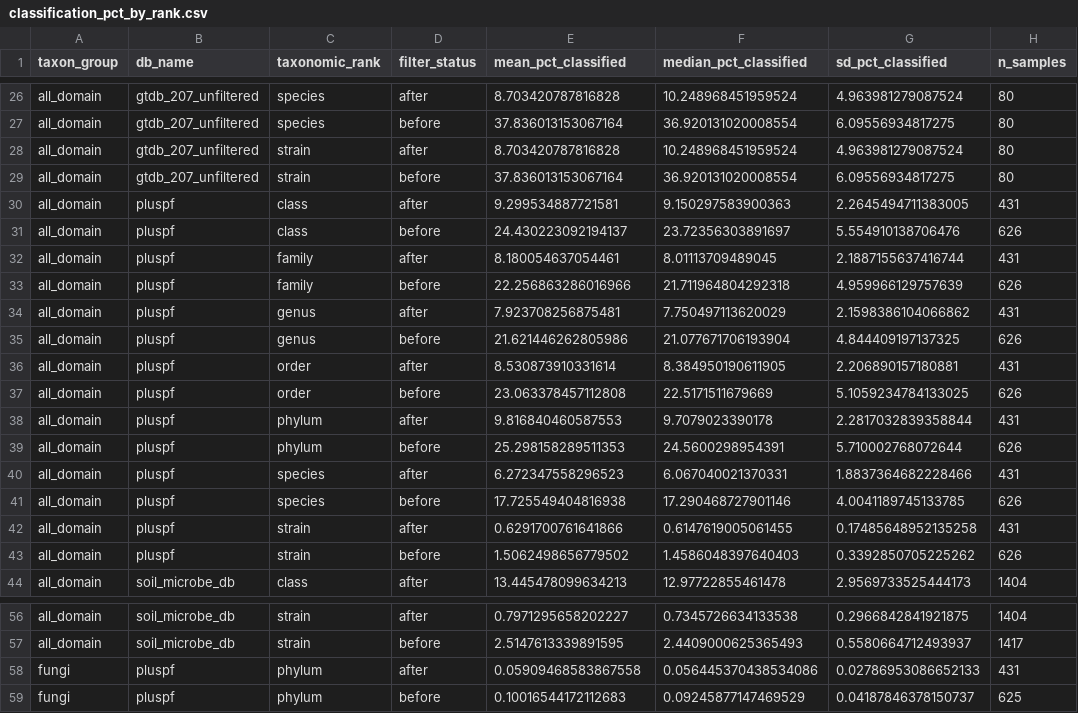
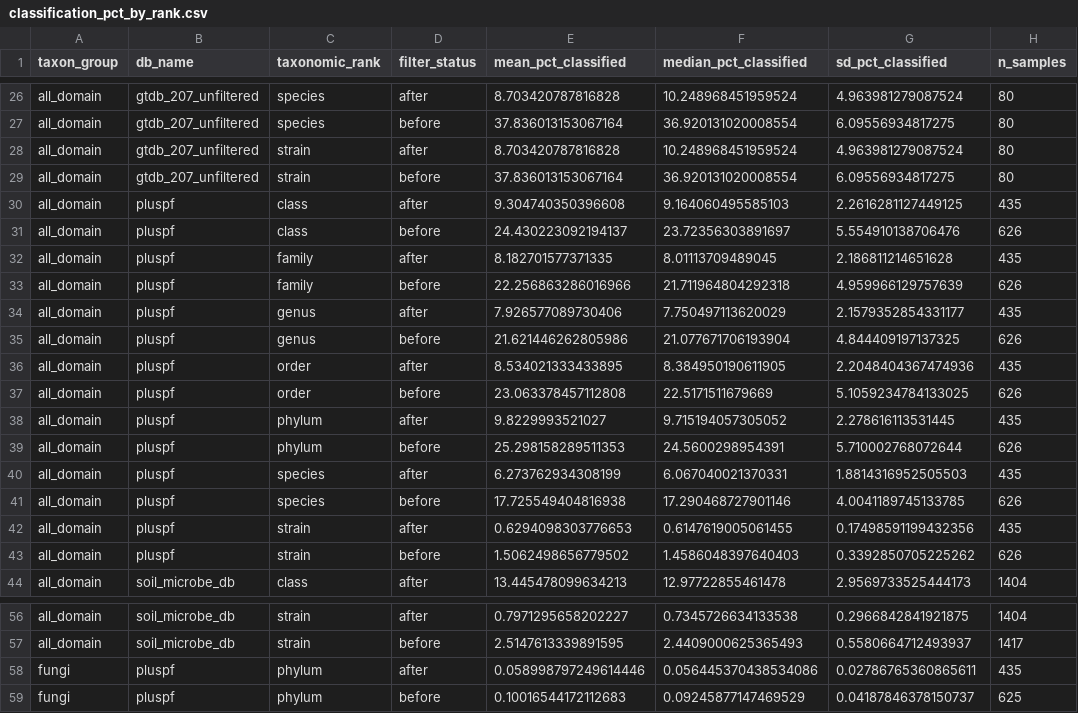
Before and after one commit to zoey-rw/SoilMicrobeDB, a CSV file: data/classification/analysis_files/classification_pct_by_rank.csv, drawn as a sheet; only a part is shown, gaps mark what is left out.

```diff
--- a/data/classification/analysis_files/classification_pct_by_rank.csv
+++ b/data/classification/analysis_files/classification_pct_by_rank.csv
@@ -29,15 +29,15 @@ all_domain,gtdb_207_unfiltered,strain,after,8.703420787816828,10.248968451959524
 all_domain,gtdb_207_unfiltered,strain,before,37.836013153067164,36.920131020008554,6.09556934817275,80
-all_domain,pluspf,class,after,9.299534887721581,9.150297583900363,2.2645494711383005,431
+all_domain,pluspf,class,after,9.304740350396608,9.164060495585103,2.2616281127449125,435
 all_domain,pluspf,class,before,24.430223092194137,23.72356303891697,5.554910138706476,626
-all_domain,pluspf,family,after,8.180054637054461,8.01113709489045,2.1887155637416744,431
+all_domain,pluspf,family,after,8.182701577371335,8.01113709489045,2.186811214651628,435
 all_domain,pluspf,family,before,22.256863286016966,21.711964804292318,4.959966129757639,626
-all_domain,pluspf,genus,after,7.923708256875481,7.750497113620029,2.1598386104066862,431
+all_domain,pluspf,genus,after,7.926577089730406,7.750497113620029,2.1579352854331177,435
 all_domain,pluspf,genus,before,21.621446262805986,21.077671706193904,4.844409197137325,626
-all_domain,pluspf,order,after,8.530873910331614,8.384950190611905,2.206890157180881,431
+all_domain,pluspf,order,after,8.534021333433895,8.384950190611905,2.2048404367474936,435
 all_domain,pluspf,order,before,23.063378457112808,22.5171511679669,5.1059234784133025,626
-all_domain,pluspf,phylum,after,9.816840460587553,9.7079023390178,2.2817032839358844,431
+all_domain,pluspf,phylum,after,9.8229993521027,9.715194057305052,2.278616113531445,435
 all_domain,pluspf,phylum,before,25.298158289511353,24.5600298954391,5.710002768072644,626
-all_domain,pluspf,species,after,6.272347558296523,6.067040021370331,1.8837364682228466,431
+all_domain,pluspf,species,after,6.273762934308199,6.067040021370331,1.8814316952505503,435
 all_domain,pluspf,species,before,17.725549404816938,17.290468727901146,4.0041189745133785,626
-all_domain,pluspf,strain,after,0.6291700761641866,0.6147619005061455,0.17485648952135258,431
+all_domain,pluspf,strain,after,0.6294098303776653,0.6147619005061455,0.17498591199432356,435
 all_domain,pluspf,strain,before,1.5062498656779502,1.4586048397640403,0.3392850705225262,626
@@ -57,3 +57,3 @@ all_domain,soil_microbe_db,strain,after,0.7971295658202227,0.7345726634133538,0.
 all_domain,soil_microbe_db,strain,before,2.5147613339891595,2.4409000625365493,0.5580664712493937,1417
-fungi,pluspf,phylum,after,0.05909468583867558,0.056445370438534086,0.02786953086652133,431
+fungi,pluspf,phylum,after,0.058998797249614446,0.056445370438534086,0.02786765360865611,435
 fungi,pluspf,phylum,before,0.10016544172112683,0.09245877147469529,0.04187846378150737,625
```
Also changed, not shown: 37 other files.
